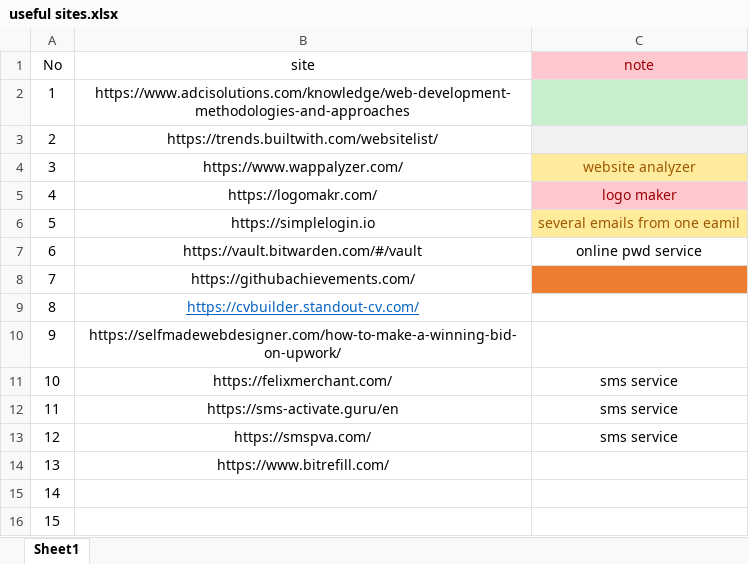
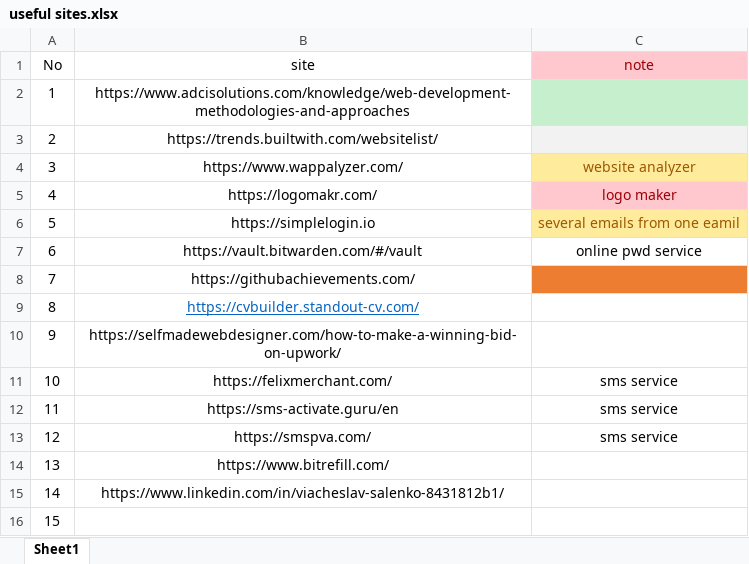
Before and after one commit to ican0220/resource, an Excel workbook: useful sites.xlsx, sheet Sheet1, drawn as a sheet; values as stored, in another font and other column widths than the file's, no borders; the diff names each change by its address in the sheet, - before the commit and + after, or states it on an @@ line.

```diff
--- a/useful sites.xlsx (sheet Sheet1)
+++ b/useful sites.xlsx (sheet Sheet1)
-B15 (site): (empty)
+B15 (site): https://www.linkedin.com/in/viacheslav-salenko-8431812b1/
```
Also changed, not shown: 11 other files.
